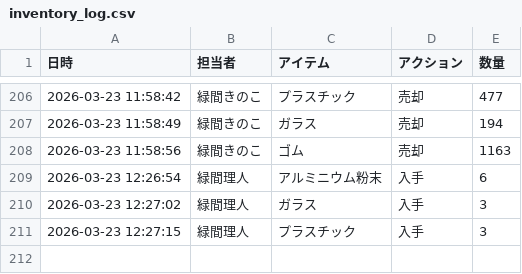
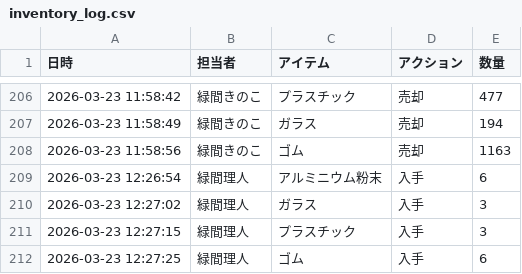
Before and after one commit to Lichtmido/midorima_material_inventory_management, a CSV file: inventory_log.csv, drawn as a sheet; only a part is shown, gaps mark what is left out.

Commit message:
Inventory Update: 2026-03-23 12:27:25

```diff
--- a/inventory_log.csv
+++ b/inventory_log.csv
@@ -211 +211,2 @@
 2026-03-23 12:27:15,緑間理人,プラスチック,入手,3
+2026-03-23 12:27:25,緑間理人,ゴム,入手,6
```
